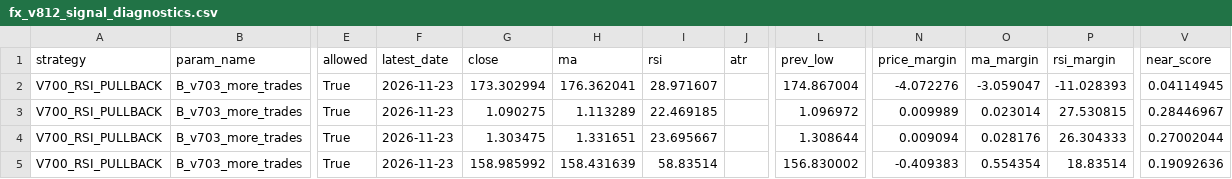
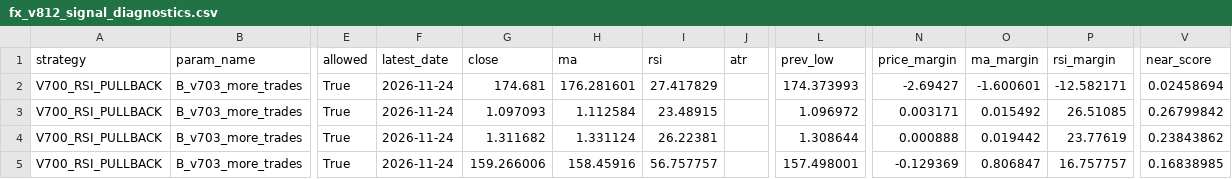
Before and after one commit to pengin01/Fx-Trade-System, a CSV file: fx_v812_signal_diagnostics.csv, drawn as a sheet; only a part is shown, gaps mark what is left out; the diff covers the shown part only; the diff names each change by its address in the sheet, - before the commit and + after, or states it on an @@ line.

```diff
--- a/fx_v812_signal_diagnostics.csv
+++ b/fx_v812_signal_diagnostics.csv
-F2:F5 (latest_date): 2026-11-23
+F2:F5 (latest_date): 2026-11-24
-G2 (close): 173.302994
+G2 (close): 174.681
-H2 (ma): 176.362041
+H2 (ma): 176.281601
-I2 (rsi): 28.971607
+I2 (rsi): 27.417829
-L2 (prev_low): 174.867004
+L2 (prev_low): 174.373993
-N2 (price_margin): -4.072276
+N2 (price_margin): -2.69427
-O2 (ma_margin): -3.059047
+O2 (ma_margin): -1.600601
-P2 (rsi_margin): -11.028393
+P2 (rsi_margin): -12.582171
-V2 (near_score): 0.04114945
+V2 (near_score): 0.02458694
-G3 (close): 1.090275
+G3 (close): 1.097093
-H3 (ma): 1.113289
+H3 (ma): 1.112584
-I3 (rsi): 22.469185
+I3 (rsi): 23.48915
-N3 (price_margin): 0.009989
+N3 (price_margin): 0.003171
-O3 (ma_margin): 0.023014
+O3 (ma_margin): 0.015492
-P3 (rsi_margin): 27.530815
+P3 (rsi_margin): 26.51085
-V3 (near_score): 0.28446967
+V3 (near_score): 0.26799842
-G4 (close): 1.303475
+G4 (close): 1.311682
-H4 (ma): 1.331651
+H4 (ma): 1.331124
-I4 (rsi): 23.695667
+I4 (rsi): 26.22381
-N4 (price_margin): 0.009094
+N4 (price_margin): 0.000888
-O4 (ma_margin): 0.028176
+O4 (ma_margin): 0.019442
-P4 (rsi_margin): 26.304333
+P4 (rsi_margin): 23.77619
-V4 (near_score): 0.27002044
+V4 (near_score): 0.23843862
-G5 (close): 158.985992
+G5 (close): 159.266006
-H5 (ma): 158.431639
+H5 (ma): 158.45916
-I5 (rsi): 58.83514
+I5 (rsi): 56.757757
-L5 (prev_low): 156.830002
+L5 (prev_low): 157.498001
-N5 (price_margin): -0.409383
+N5 (price_margin): -0.129369
-O5 (ma_margin): 0.554354
+O5 (ma_margin): 0.806847
-P5 (rsi_margin): 18.83514
+P5 (rsi_margin): 16.757757
-V5 (near_score): 0.19092636
+V5 (near_score): 0.16838985
```
Also changed, not shown: 19 edited cells elsewhere in this file, fx_v811_equity.csv, fx_v811_positions.csv, 4 other files.
